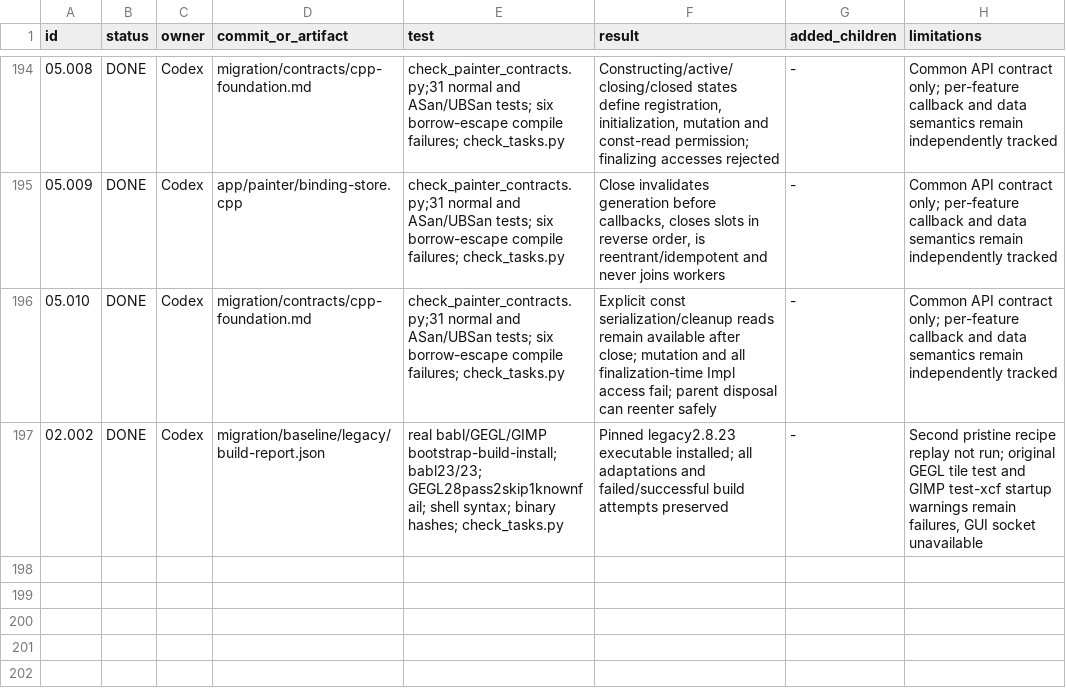
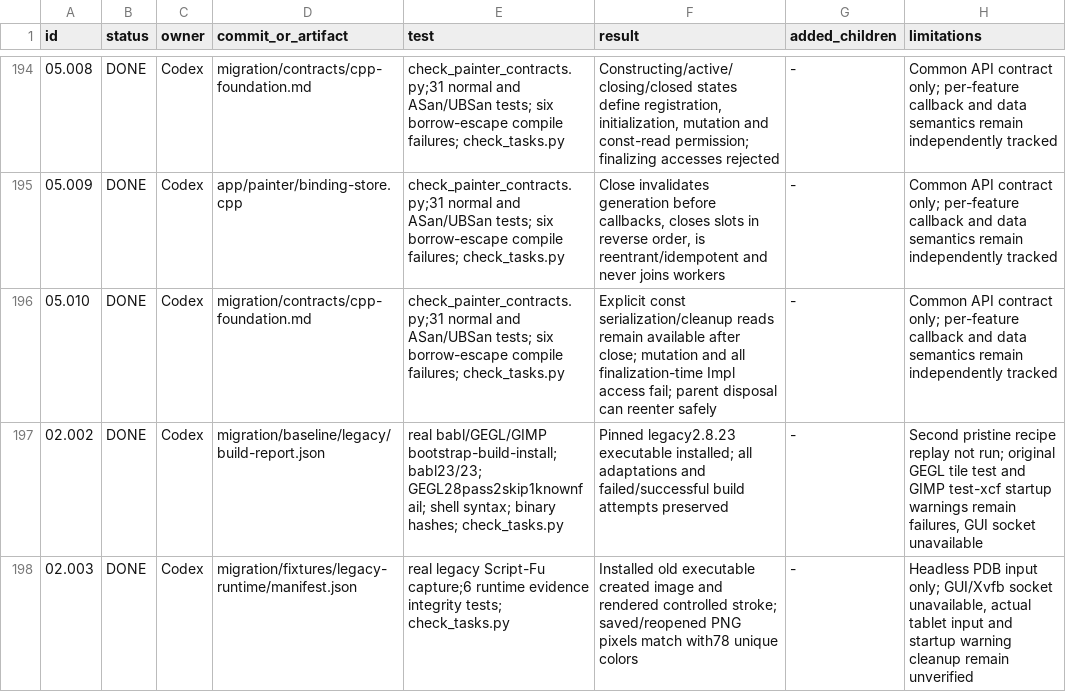
Before and after one commit to seagetch/gimp-painter, a TSV file: migration/progress.tsv, drawn as a sheet; only a part is shown, gaps mark what is left out; the diff names each change by its address in the sheet, - before the commit and + after, or states it on an @@ line.

Commit message:
migration: capture real legacy drawing and editable fixtures (02.003)

```diff
--- a/migration/progress.tsv
+++ b/migration/progress.tsv
+row 198: 02.003 | DONE | Codex | migration/fixtures/legacy-runtime/manifest.json | real legacy Script-Fu capture;6 runtime evidence integrity tests; check_tasks.py | Installed old executable created image and rendered controlled stroke; saved/reopened PNG pixels match with78 unique colors | - | Headless PDB input only; GUI/Xvfb socket unavailable, actual tablet input and startup warning cleanup remain unverified
```
Also changed, not shown: 20 other files.
